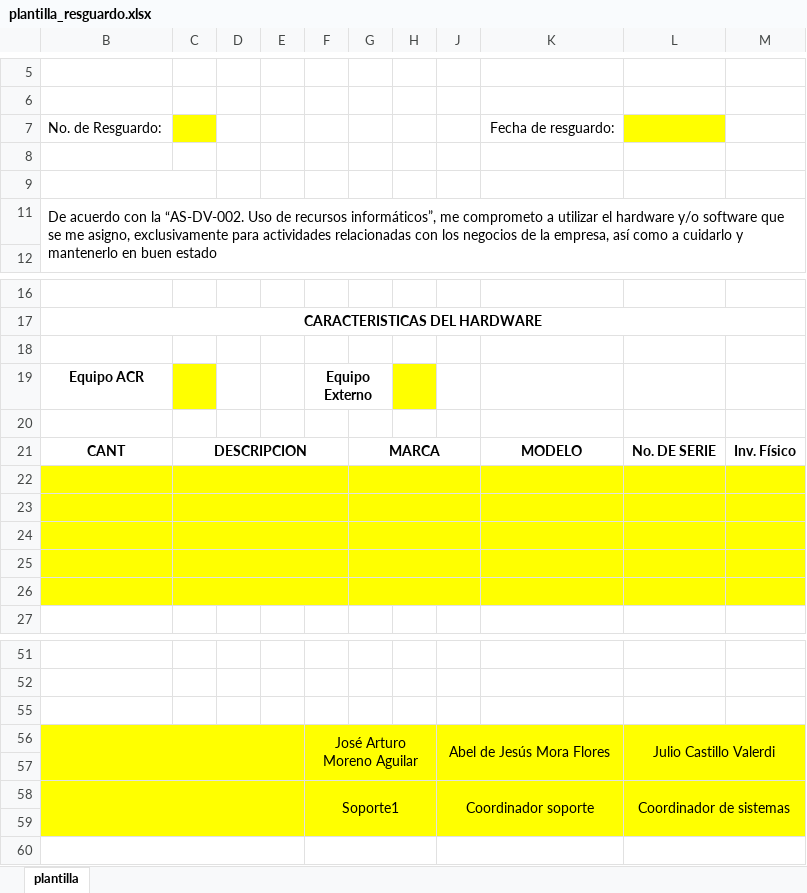
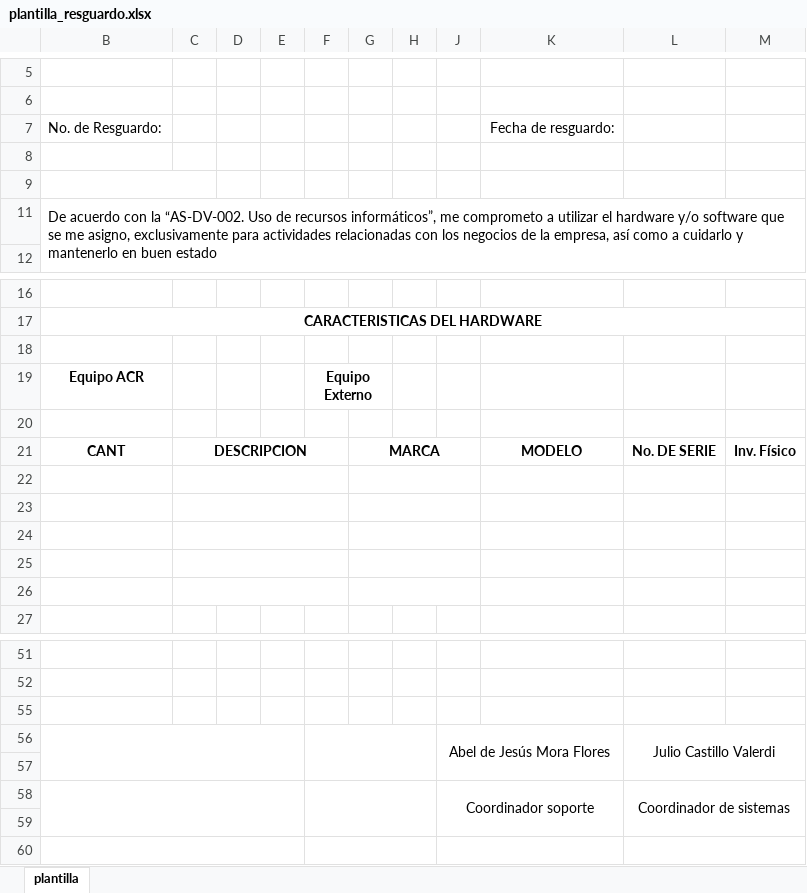
Before and after one commit to arturo-moreno129/acrivera-sis, an Excel workbook: imagenes_guardadas/plantilla_resguardo.xlsx, sheet plantilla, drawn as a sheet; only a part is shown, gaps mark what is left out; values as stored, in another font and other column widths than the file's, no borders; charts and pictures not drawn; the diff names each change by its address in the sheet, - before the commit and + after, or states it on an @@ line.

```diff
--- a/imagenes_guardadas/plantilla_resguardo.xlsx (sheet plantilla)
+++ b/imagenes_guardadas/plantilla_resguardo.xlsx (sheet plantilla)
-C7 fill: #FFFF00
+C7 fill: none
-L7 fill: #FFFF00
+L7 fill: none
-C19 fill: #FFFF00
+C19 fill: none
-H19 fill: #FFFF00
+H19 fill: none
-B22:H26 fill: #FFFF00
+B22:H26 fill: none
-J22:M26 fill: #FFFF00
+J22:M26 fill: none
-B56:H59 fill: #FFFF00
+B56:H59 fill: none
-F56: José Arturo Moreno Aguilar
+F56: (empty)
-J56:M59 fill: #FFFF00
+J56:M59 fill: none
-F58: Soporte1
+F58: (empty)
```
Also changed, not shown: imagenes_guardadas/archivo_modificado_RESGUARDO.xlsx, imagenes_guardadas/archivo_modificado_mantenimiento.xlsx, 10 other files.
